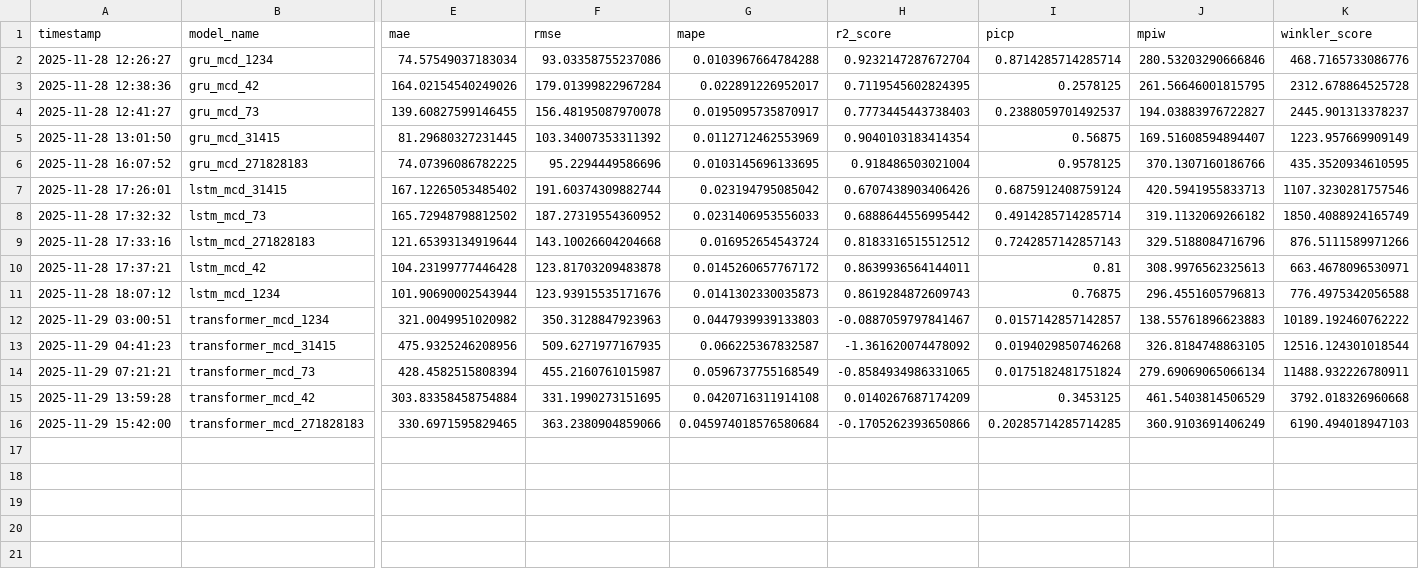
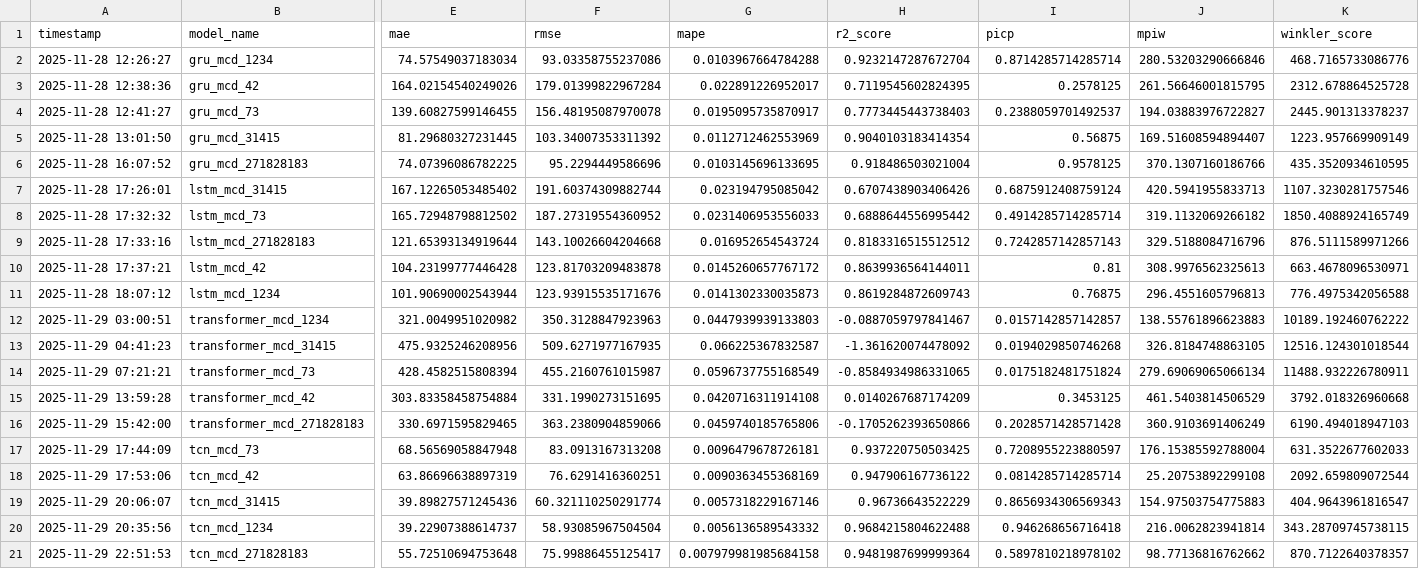
Before and after one commit to aldenaputra/tesis, a CSV file: Results/ALL_UQ_METRICS.csv, drawn as a sheet; only a part is shown, gaps mark what is left out; rows hold the shown columns only; the diff names each change by its address in the sheet, - before the commit and + after, or states it on an @@ line.

```diff
--- a/Results/ALL_UQ_METRICS.csv
+++ b/Results/ALL_UQ_METRICS.csv
-G16 (mape): 0.045974018576580684
+G16 (mape): 0.0459740185765806
-I16 (picp): 0.20285714285714285
+I16 (picp): 0.2028571428571428
+row 17: 2025-11-29 17:44:09 | tcn_mcd_73 | 68.56569058847948 | 83.0913167313208 | 0.0096479678726181 | 0.937220750503425 | 0.7208955223880597 | 176.15385592788004 | 631.3522677602033
+row 18: 2025-11-29 17:53:06 | tcn_mcd_42 | 63.86696638897319 | 76.6291416360251 | 0.0090363455368169 | 0.947906167736122 | 0.0814285714285714 | 25.20753892299108 | 2092.659809072544
+row 19: 2025-11-29 20:06:07 | tcn_mcd_31415 | 39.89827571245436 | 60.321110250291774 | 0.0057318229167146 | 0.96736643522229 | 0.8656934306569343 | 154.97503754775883 | 404.9643961816547
+row 20: 2025-11-29 20:35:56 | tcn_mcd_1234 | 39.22907388614737 | 58.93085967504504 | 0.0056136589543332 | 0.9684215804622488 | 0.946268656716418 | 216.0062823941814 | 343.28709745738115
+row 21: 2025-11-29 22:51:53 | tcn_mcd_271828183 | 55.72510694753648 | 75.99886455125417 | 0.007979981985684158 | 0.9481987699999364 | 0.5897810218978102 | 98.77136816762662 | 870.7122640378357
```
Also changed, not shown: 7 other files.
